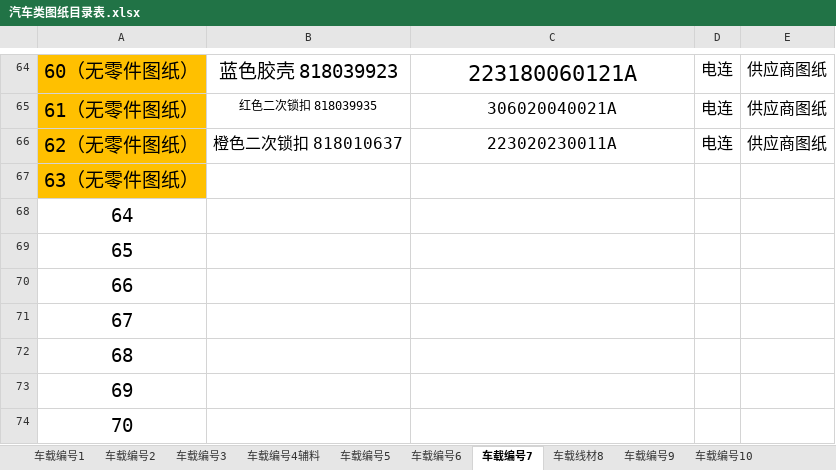
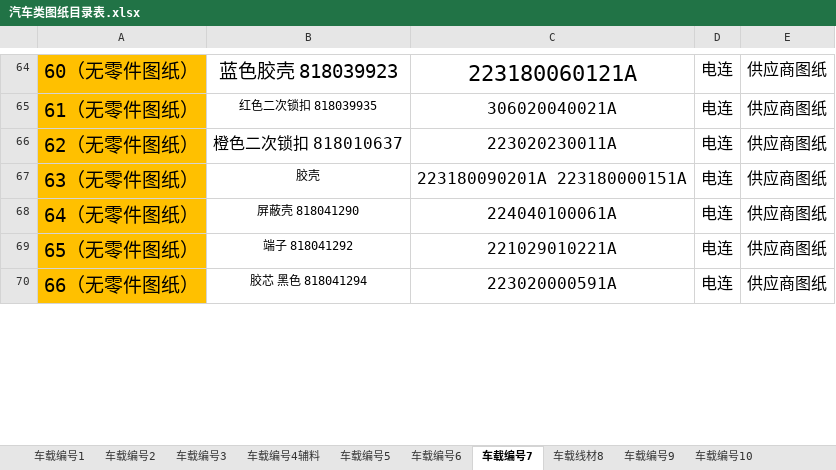
Before and after one commit to uiqc/uiqc.github.io, an Excel workbook: excel/汽车类图纸目录表.xlsx, sheet 车载编号7, drawn as a sheet; only a part is shown, gaps mark what is left out; values as stored, in another font and other column widths than the file's, no borders; removed rows and columns are numbered as before the commit, all else as after; the diff covers the shown part only; the diff names each change by its address in the sheet, - before the commit and + after, or states it on an @@ line.

```diff
--- a/excel/汽车类图纸目录表.xlsx (sheet 车载编号7)
+++ b/excel/汽车类图纸目录表.xlsx (sheet 车载编号7)
-B67: (empty)
+B67: 胶壳
-C67: (empty)
+C67: 223180090201A 223180000151A
-D67: (empty)
+D67: 电连
-E67: (empty)
+E67: 供应商图纸
-row 68: 64
-row 69: 65
-row 70: 66
-row 71: 67
-row 72: 68
-row 73: 69
-row 74: 70
+row 68: 64（无零件图纸） | 屏蔽壳 818041290 | 224040100061A | 电连 | 供应商图纸
+row 69: 65（无零件图纸） | 端子 818041292 | 221029010221A | 电连 | 供应商图纸
+row 70: 66（无零件图纸） | 胶芯 黑色 818041294 | 223020000591A | 电连 | 供应商图纸
```
Also changed, not shown: 6 added rows, 2 removed rows, 6 edited cells and cell formats elsewhere in this sheet, sheet 车载编号10, sheet 车载编号3, sheet 车载线材8, sheet 车载编号1, sheet 车载编号2.
